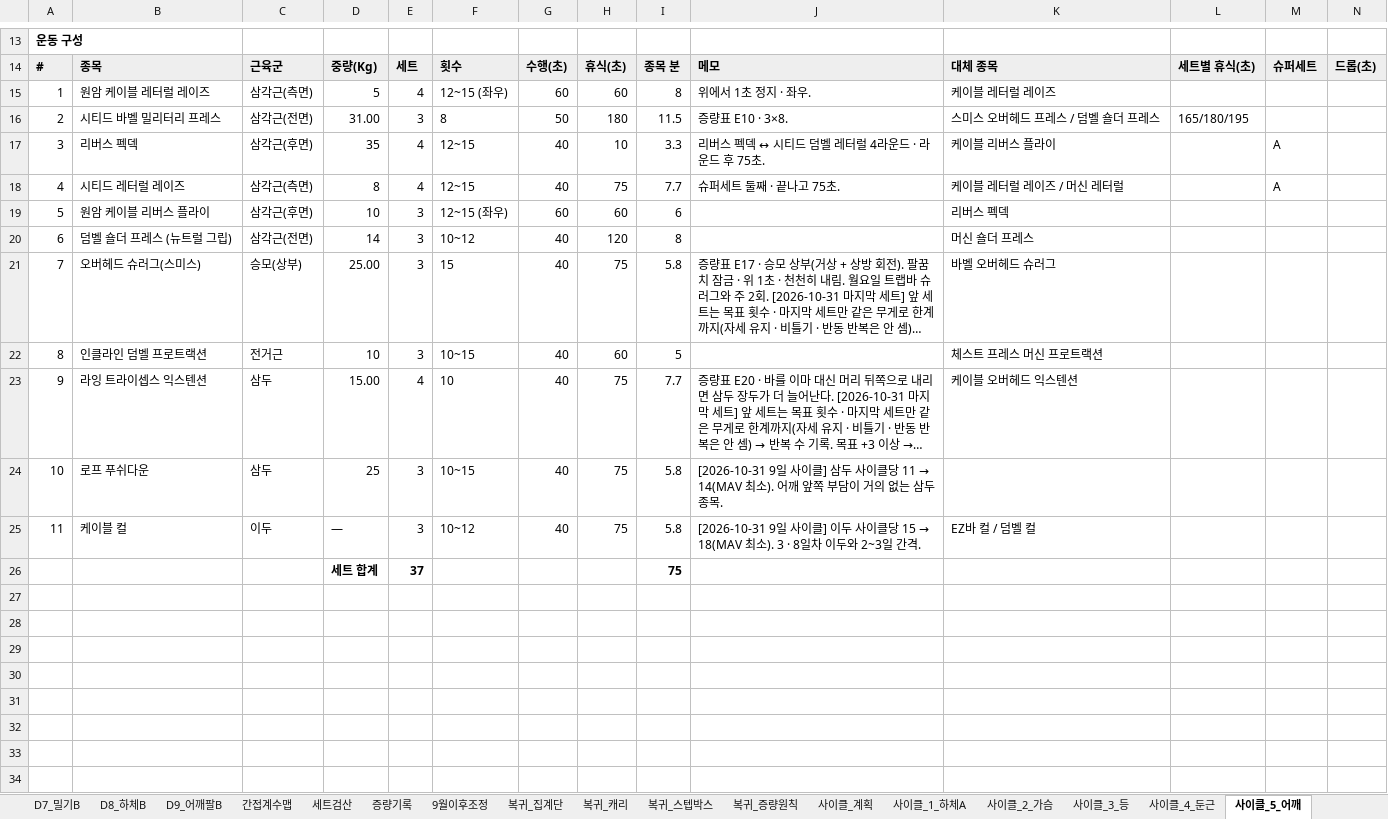
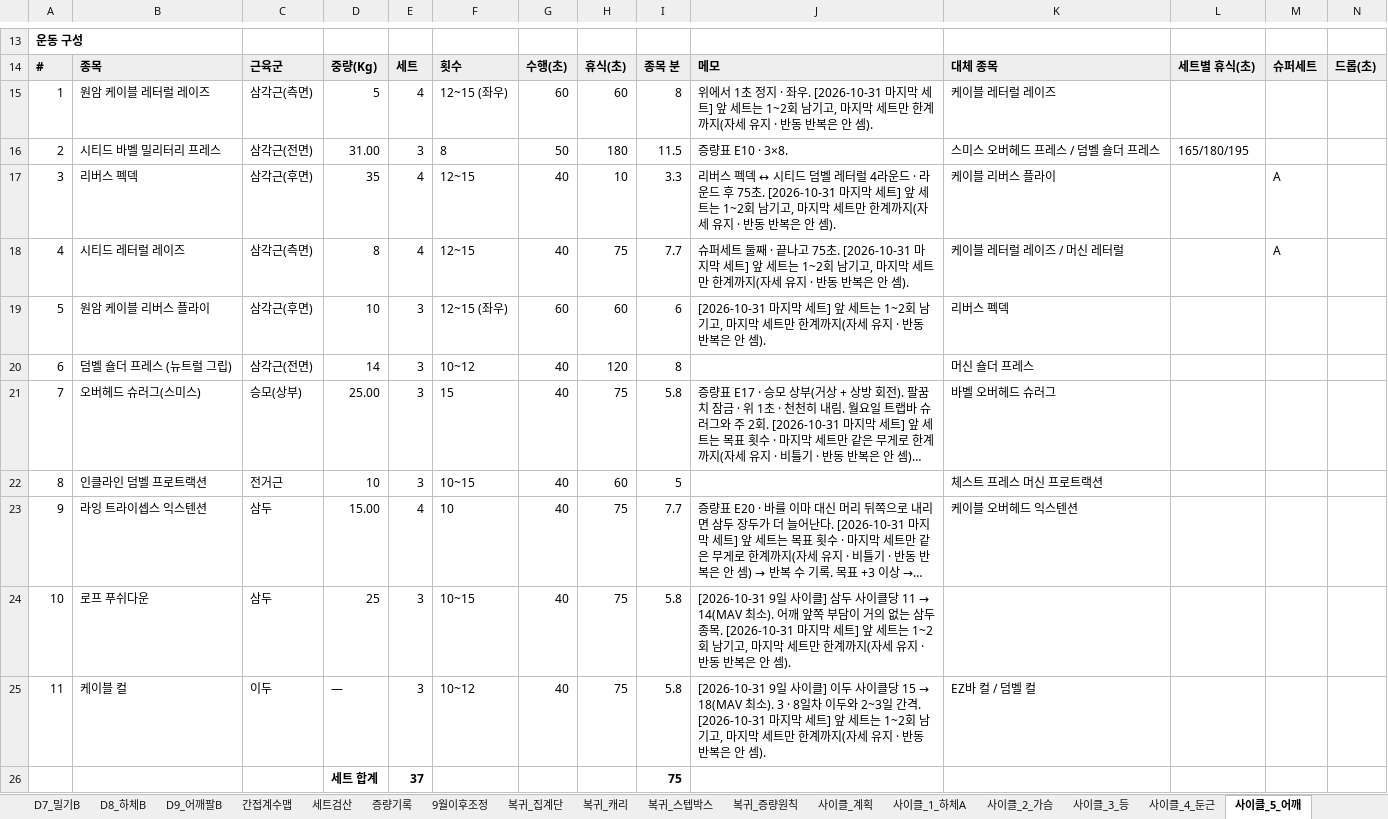
Before and after one commit to ktmffl-max/health1234, an Excel workbook: 운동프로그램_9일사이클_v22.xlsx, sheet 사이클_5_어깨, drawn as a sheet; only a part is shown, gaps mark what is left out; long unchanged cells end in …; values as stored, in another font and other column widths than the file's, no borders; the diff names each change by its address in the sheet, - before the commit and + after, or states it on an @@ line.

```diff
--- a/운동프로그램_9일사이클_v22.xlsx (sheet 사이클_5_어깨)
+++ b/운동프로그램_9일사이클_v22.xlsx (sheet 사이클_5_어깨)
-J15: …· 좌우.
+J15: …· 좌우. [2026-10-31 마지막 세트] 앞 세트는 1~2회 남기고, 마지막 세트만 한계까지(자세 유지 · 반동 반복은 안 셈).
-J17: …75초.
+J17: …75초. [2026-10-31 마지막 세트] 앞 세트는 1~2회 남기고, 마지막 세트만 한계까지(자세 유지 · 반동 반복은 안 셈).
-J18: …75초.
+J18: …75초. [2026-10-31 마지막 세트] 앞 세트는 1~2회 남기고, 마지막 세트만 한계까지(자세 유지 · 반동 반복은 안 셈).
-J19: (empty)
+J19: [2026-10-31 마지막 세트] 앞 세트는 1~2회 남기고, 마지막 세트만 한계까지(자세 유지 · 반동 반복은 안 셈).
-J24: …종목.
+J24: …종목. [2026-10-31 마지막 세트] 앞 세트는 1~2회 남기고, 마지막 세트만 한계까지(자세 유지 · 반동 반복은 안 셈).
-J25: …간격.
+J25: …간격. [2026-10-31 마지막 세트] 앞 세트는 1~2회 남기고, 마지막 세트만 한계까지(자세 유지 · 반동 반복은 안 셈).
```
Also changed, not shown: sheet 사이클_4_둔근, sheet 사이클_8_가슴등, sheet 사이클_7_하체B, sheet 사이클_3_등, sheet 사이클_2_가슴, sheet 사이클_1_하체A, 1 more sheet.
